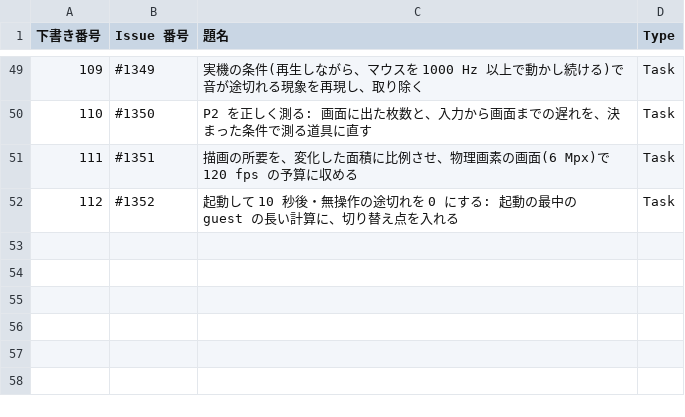
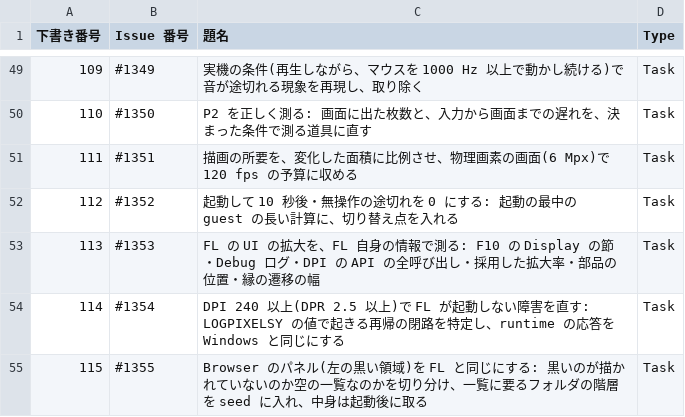
Before and after one commit to signature-studio/signature-studio, a TSV file: pm-work/created-issues.tsv, drawn as a sheet; only a part is shown, gaps mark what is left out; the diff names each change by its address in the sheet, - before the commit and + after, or states it on an @@ line.

```diff
--- a/pm-work/created-issues.tsv
+++ b/pm-work/created-issues.tsv
+row 53: 113 | #1353 | FL の UI の拡大を、FL 自身の情報で測る: F10 の Display の節・Debug ログ・DPI の API の全呼び出し・採用した拡大率・部品の位置・縁の遷移の幅 | Task
+row 54: 114 | #1354 | DPI 240 以上(DPR 2.5 以上)で FL が起動しない障害を直す: LOGPIXELSY の値で起きる再帰の閉路を特定し、runtime の応答を Windows と同じにする | Task
+row 55: 115 | #1355 | Browser のパネル(左の黒い領域)を FL と同じにする: 黒いのが描かれていないのか空の一覧なのかを切り分け、一覧に要るフォルダの階層を seed に入れ、中身は起動後に取る | Task
```
Also changed, not shown: 5 other files.
